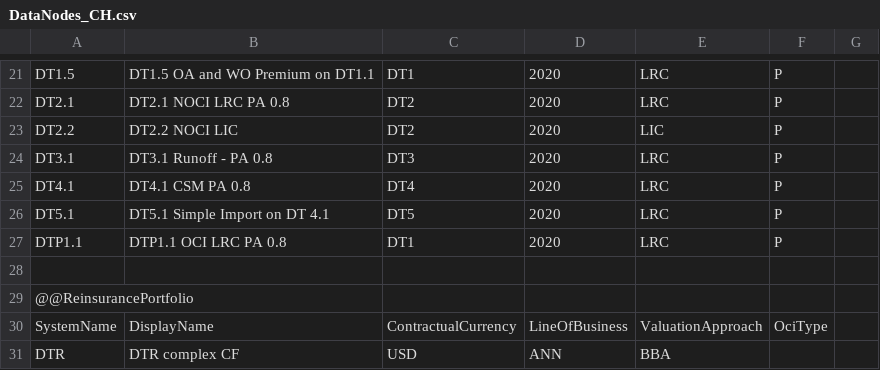
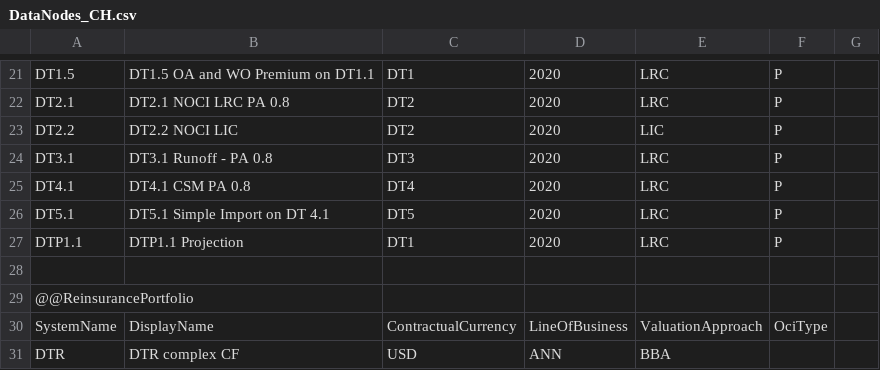
Before and after one commit to Systemorph/IFRS17CalculationEngine, a CSV file: ifrs17-template/Files/DataNodes/DataNodes_CH.csv, drawn as a sheet; only a part is shown, gaps mark what is left out.

Commit message:
DataNodes_CH.csv, DTP1.1.DisplayName -> "Projection";    NominalCashflows_CH_2020_12.csv -> add DTP1.1 entries; add NominalCashflows_CH_2021_3_Projection.csv;   NominalCashflows_CH_2021_3_test_3.csv -> add more Value;   NominalCashflows_CH_2021_3_Projection.csv for DTP1.1

```diff
--- a/ifrs17-template/Files/DataNodes/DataNodes_CH.csv
+++ b/ifrs17-template/Files/DataNodes/DataNodes_CH.csv
@@ -26,3 +26,3 @@ DT4.1,DT4.1 CSM PA 0.8,DT4,2020,LRC,P,
 DT5.1,DT5.1 Simple Import on DT 4.1,DT5,2020,LRC,P,
-DTP1.1,DTP1.1 OCI LRC PA 0.8,DT1,2020,LRC,P,
+DTP1.1,DTP1.1 Projection,DT1,2020,LRC,P,
 ,,,,,,
```
Also changed, not shown: ifrs17-template/Files/TransactionalData/NominalCashflows_CH_2020_12.csv, 1 other file.
